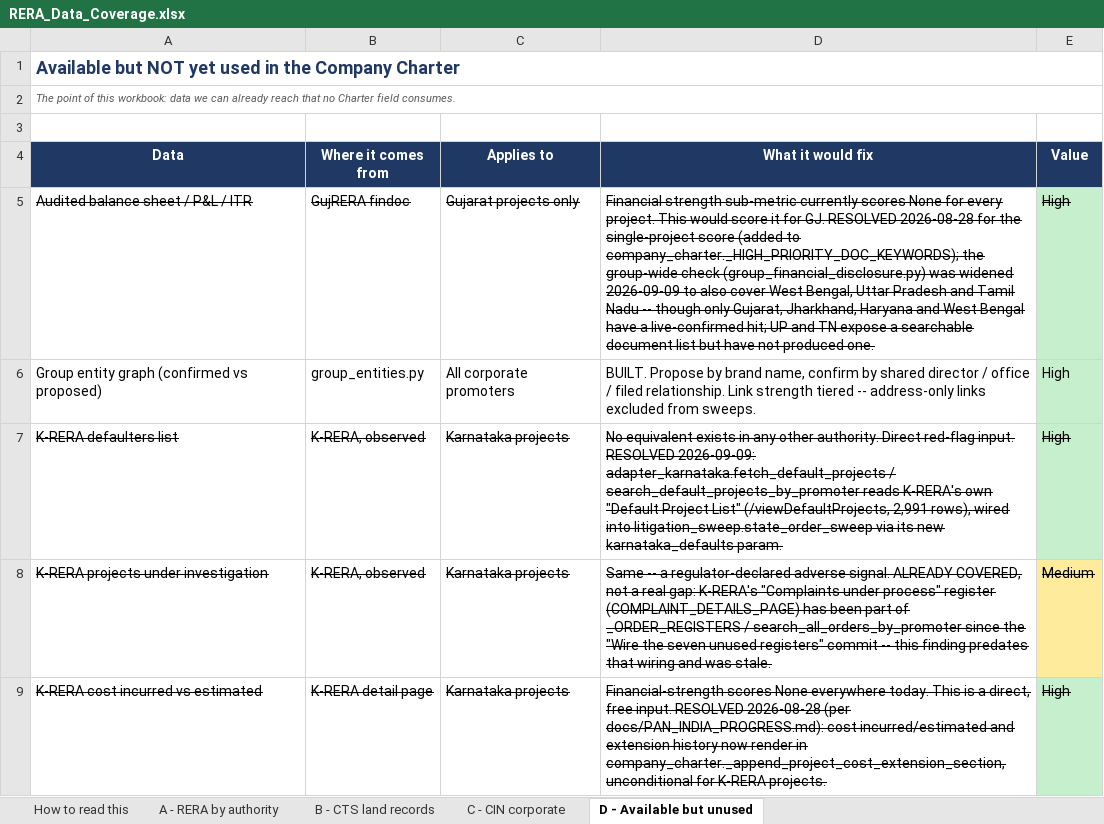
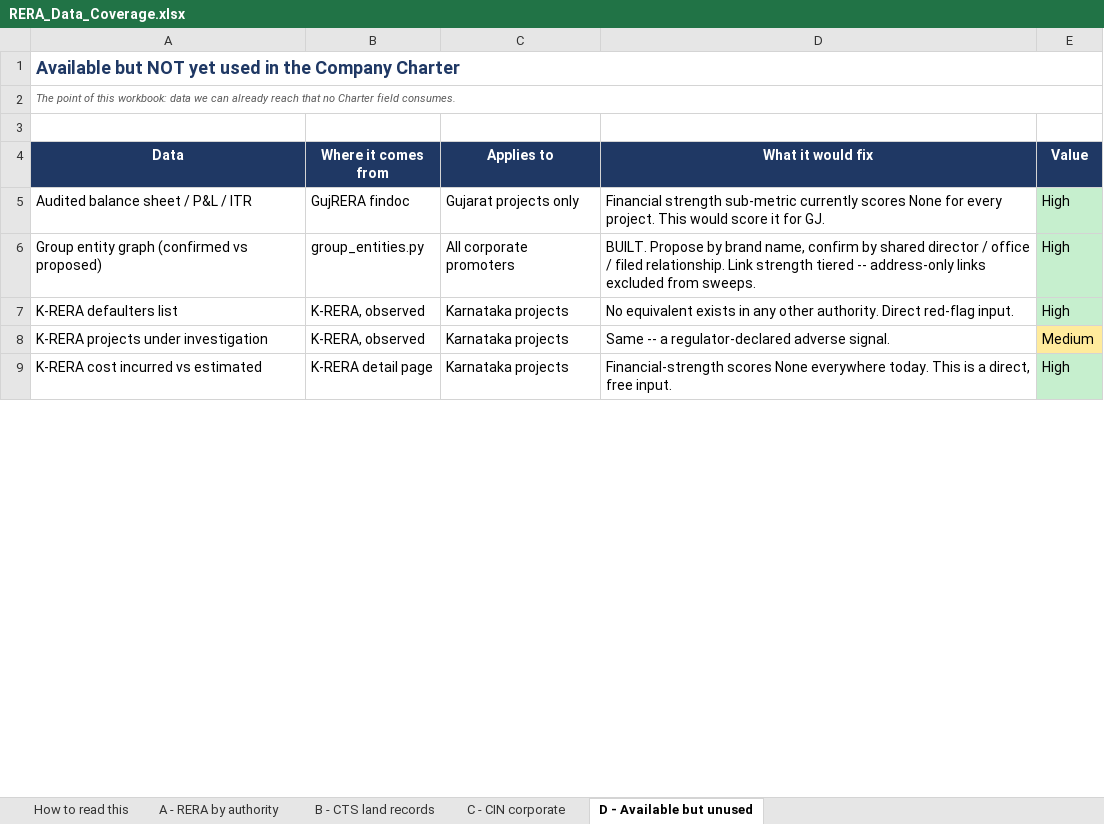
Before and after one commit to Hemang417/RERA_Scrapper, an Excel workbook: docs/RERA_Data_Coverage.xlsx, sheet D - Available but unused, drawn as a sheet; only a part is shown; values as stored, in another font and other column widths than the file's, no borders; the diff covers the shown part only; the diff names each change by its address in the sheet, - before the commit and + after, or states it on an @@ line.

```diff
--- a/docs/RERA_Data_Coverage.xlsx (sheet D - Available but unused)
+++ b/docs/RERA_Data_Coverage.xlsx (sheet D - Available but unused)
-A5:E5 strikethrough: on
+A5:E5 strikethrough: off
-D5 (What it would fix): …for GJ. RESOLVED 2026-08-28 for the single-project score (added to company_charter._HIGH_PRIORITY_DOC_KEYWORDS); the group-wide check (group_financial_disclosure.py) was widened 2026-09-09 to also cover West Bengal, Uttar Pradesh and Tamil Nadu -- though only Gujarat, Jharkhand, Haryana and West Bengal have a live-confirmed hit; UP and TN expose a searchable document list but have not produced one.
+D5 (What it would fix): …for GJ.
-A7:E9 strikethrough: on
+A7:E9 strikethrough: off
-D7 (What it would fix): …red-flag input. RESOLVED 2026-09-09: adapter_karnataka.fetch_default_projects / search_default_projects_by_promoter reads K-RERA's own "Default Project List" (/viewDefaultProjects, 2,991 rows), wired into litigation_sweep.state_order_sweep via its new karnataka_defaults param.
+D7 (What it would fix): …red-flag input.
-D8 (What it would fix): …adverse signal. ALREADY COVERED, not a real gap: K-RERA's "Complaints under process" register (COMPLAINT_DETAILS_PAGE) has been part of _ORDER_REGISTERS / search_all_orders_by_promoter since the "Wire the seven unused registers" commit -- this finding predates that wiring and was stale.
+D8 (What it would fix): …adverse signal.
-D9 (What it would fix): …free input. RESOLVED 2026-08-28 (per docs/PAN_INDIA_PROGRESS.md): cost incurred/estimated and extension history now render in company_charter._append_project_cost_extension_section, unconditional for K-RERA projects.
+D9 (What it would fix): …free input.
```
Also changed, not shown: 2 removed rows, 12 edited cells and cell formats elsewhere in this sheet, sheet C - CIN corporate, sheet B - CTS land records, sheet How to read this, 1 other file.
